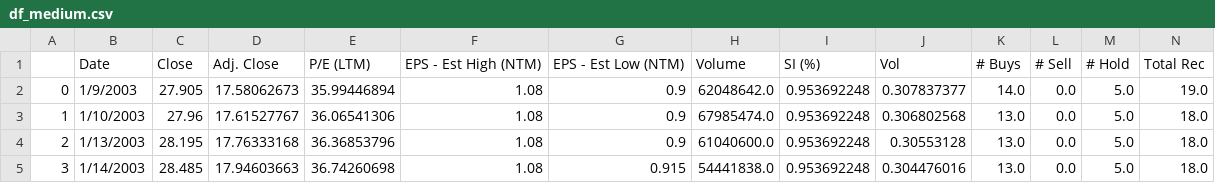
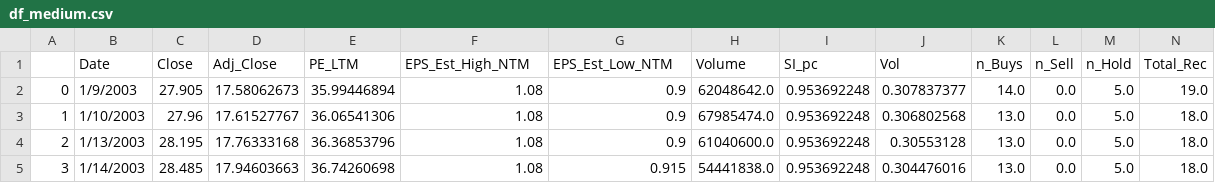
Before and after one commit to ToshaQE/Sun-2014, a CSV file: df_medium.csv, drawn as a sheet; only a part is shown; removed rows and columns are numbered as before the commit, all else as after; rows hold the shown columns only; the diff names each change by its address in the sheet, - before the commit and + after, or states it on an @@ line.

Commit message:
data_splitting_log is now working

```diff
--- a/df_medium.csv
+++ b/df_medium.csv
-row 1:  | Date | Close | Adj. Close | P/E (LTM) | EPS - Est High (NTM) | EPS - Est Low (NTM) | Volume | SI (%) | Vol | # Buys | # Sell | # Hold | Total Rec
+row 1:  | Date | Close | Adj_Close | PE_LTM | EPS_Est_High_NTM | EPS_Est_Low_NTM | Volume | SI_pc | Vol | n_Buys | n_Sell | n_Hold | Total_Rec
```
Also changed, not shown: 8 other files.
